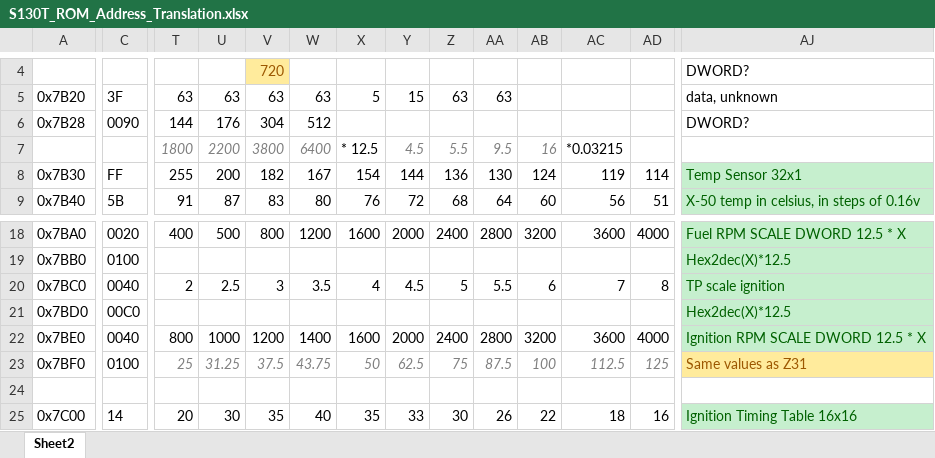
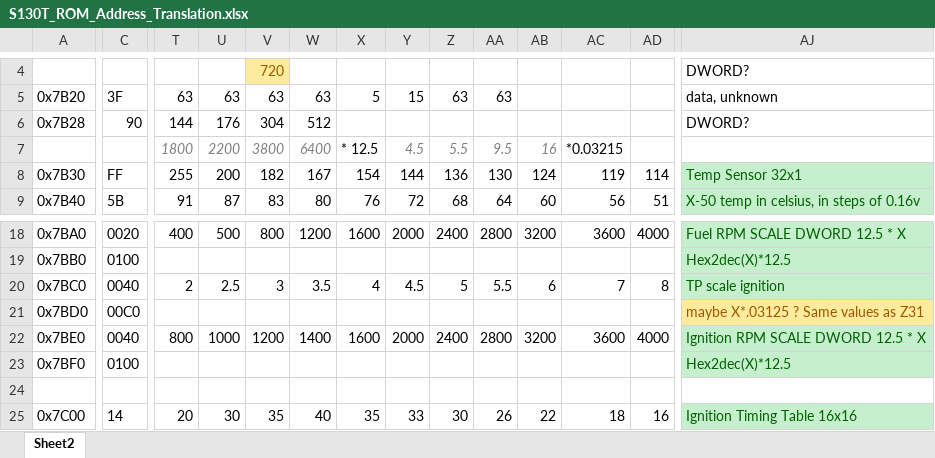
Before and after one commit to eccs-reengineering/280ZX-Turbo-ECCS, an Excel workbook: Rom Data Translation/S130T_ROM_Address_Translation.xlsx, sheet Sheet2, drawn as a sheet; only a part is shown, gaps mark what is left out; values as stored, in another font and other column widths than the file's, no borders; table styles not drawn; the diff covers the shown part only; the diff names each change by its address in the sheet, - before the commit and + after, or states it on an @@ line.

```diff
--- a/Rom Data Translation/S130T_ROM_Address_Translation.xlsx (sheet Sheet2)
+++ b/Rom Data Translation/S130T_ROM_Address_Translation.xlsx (sheet Sheet2)
-C6: 0090
+C6: 90
-AJ21: Hex2dec(X)*12.5
+AJ21: maybe X*.03125 ? Same values as Z31
@@ AJ21 fill: #C6EFCE → #FFEB9C, text colour: #006100 → #9C5700 @@
-T23: 25
+T23: (empty)
-U23: 31.25
+U23: (empty)
-V23: 37.5
+V23: (empty)
-W23: 43.75
+W23: (empty)
-X23: 50
+X23: (empty)
-Y23: 62.5
+Y23: (empty)
-Z23: 75
+Z23: (empty)
-AA23: 87.5
+AA23: (empty)
-AB23: 100
+AB23: (empty)
-AC23: 112.5
+AC23: (empty)
-AD23: 125
+AD23: (empty)
-AJ23: Same values as Z31
+AJ23: Hex2dec(X)*12.5
@@ AJ23 fill: #FFEB9C → #C6EFCE, text colour: #9C5700 → #006100 @@
```
Also changed, not shown: 5 edited cells elsewhere in this sheet, 3 other files.
